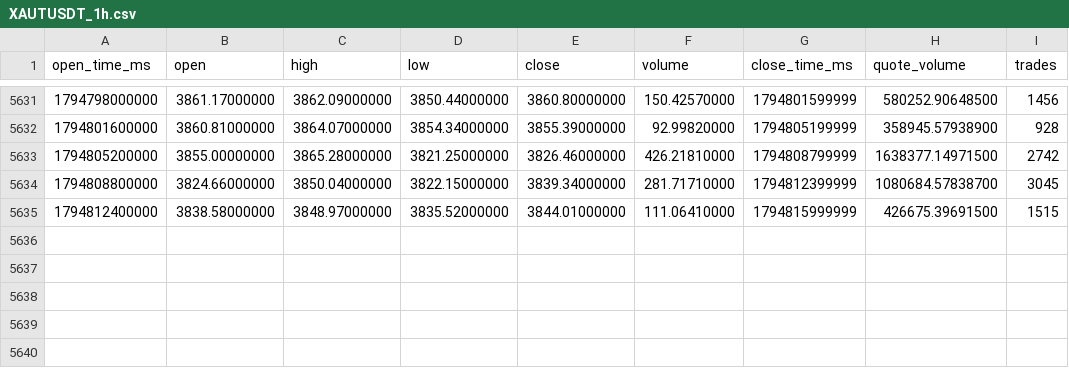
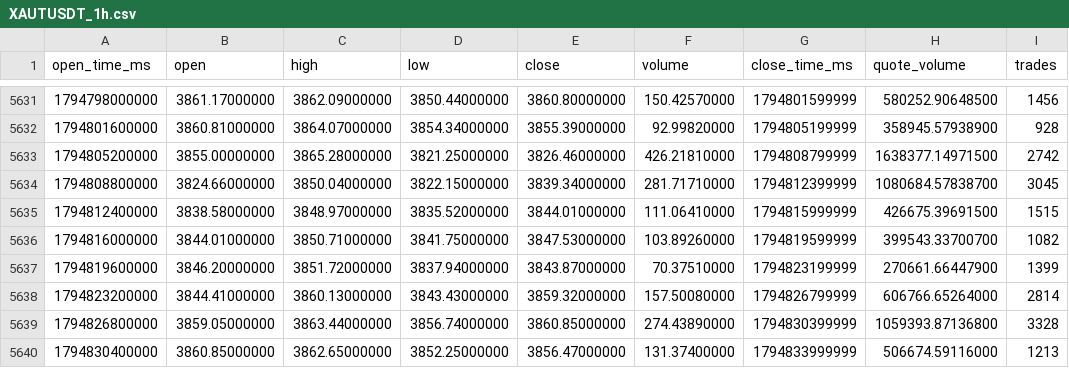
Before and after one commit to citizensarrest/data, a CSV file: binance_data/XAUTUSDT_1h.csv, drawn as a sheet; only a part is shown, gaps mark what is left out; the diff names each change by its address in the sheet, - before the commit and + after, or states it on an @@ line.

```diff
--- a/binance_data/XAUTUSDT_1h.csv
+++ b/binance_data/XAUTUSDT_1h.csv
+row 5636: 1794816000000 | 3844.01000000 | 3850.71000000 | 3841.75000000 | 3847.53000000 | 103.89260000 | 1794819599999 | 399543.33700700 | 1082
+row 5637: 1794819600000 | 3846.20000000 | 3851.72000000 | 3837.94000000 | 3843.87000000 | 70.37510000 | 1794823199999 | 270661.66447900 | 1399
+row 5638: 1794823200000 | 3844.41000000 | 3860.13000000 | 3843.43000000 | 3859.32000000 | 157.50080000 | 1794826799999 | 606766.65264000 | 2814
+row 5639: 1794826800000 | 3859.05000000 | 3863.44000000 | 3856.74000000 | 3860.85000000 | 274.43890000 | 1794830399999 | 1059393.87136800 | 3328
+row 5640: 1794830400000 | 3860.85000000 | 3862.65000000 | 3852.25000000 | 3856.47000000 | 131.37400000 | 1794833999999 | 506674.59116000 | 1213
```
Also changed, not shown: binance_data/HYPEUSDT_1h.csv, binance_data/MUBUSDT_1h.csv, 23 other files.
